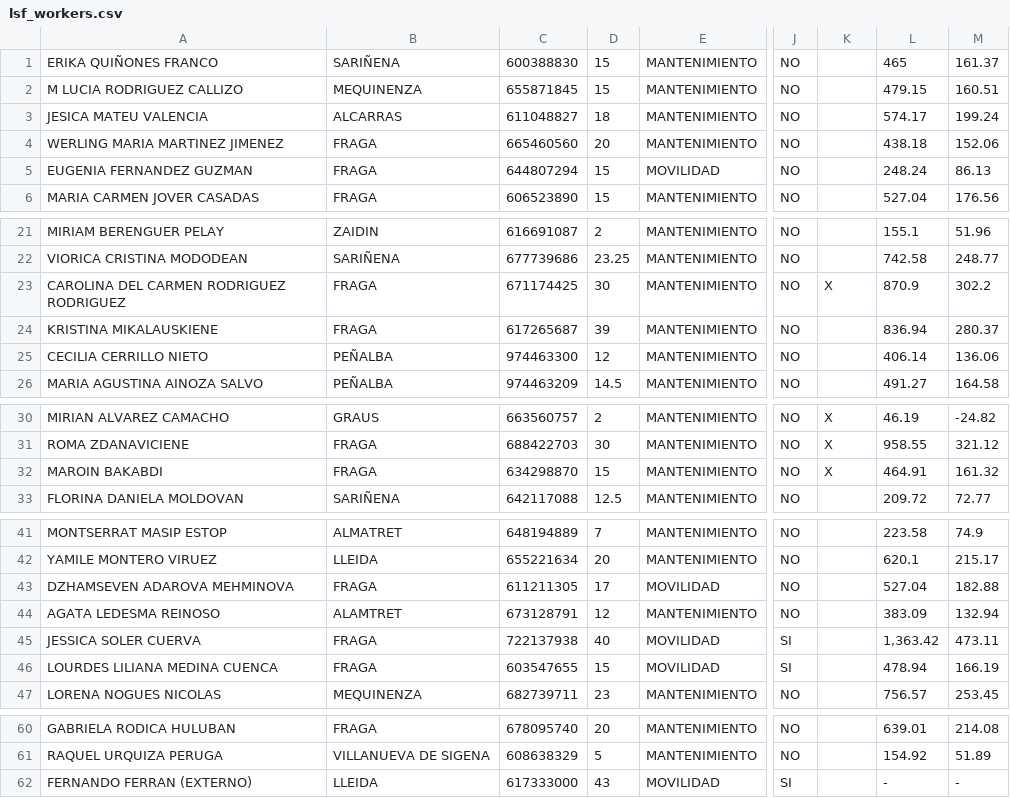
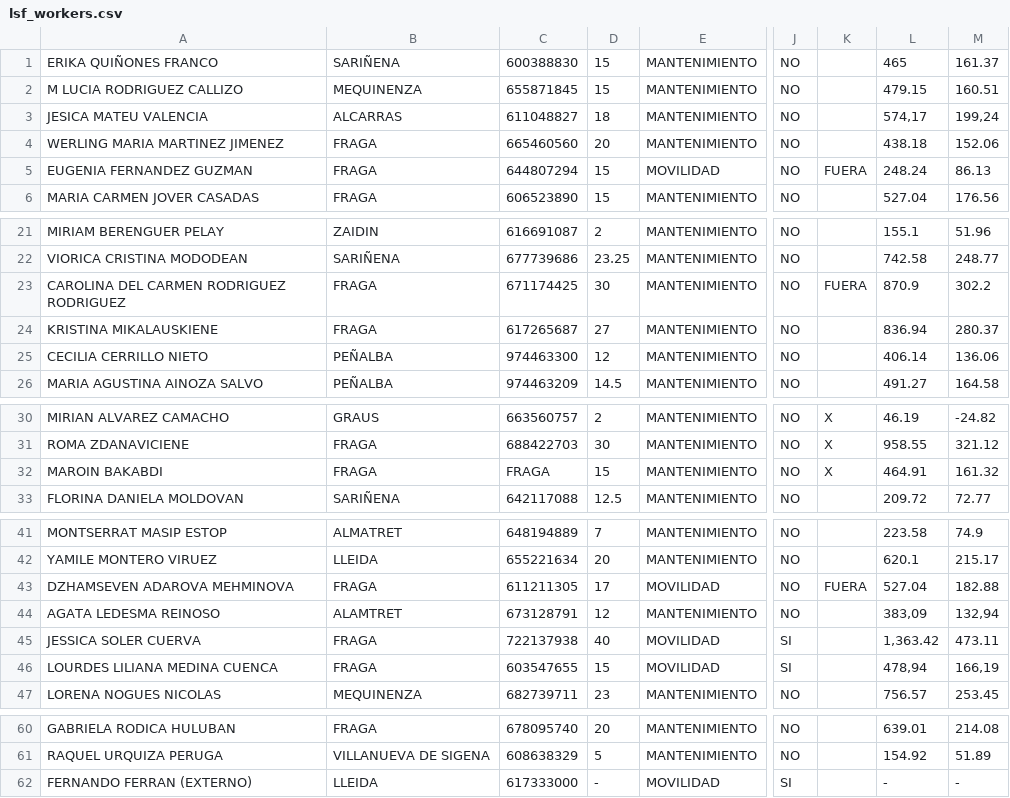
Before and after one commit to lsalamo/dev-training, a CSV file: lsf/lsf_workers.csv, drawn as a sheet; only a part is shown, gaps mark what is left out; the diff names each change by its address in the sheet, - before the commit and + after, or states it on an @@ line.

```diff
--- a/lsf/lsf_workers.csv
+++ b/lsf/lsf_workers.csv
-L3: 574.17
+L3: 574,17
-M3: 199.24
+M3: 199,24
-K5: (empty)
+K5: FUERA
-K23: X
+K23: FUERA
-D24: 39
+D24: 27
-C32: 634298870
+C32: FRAGA
-K43: (empty)
+K43: FUERA
-L44: 383.09
+L44: 383,09
-M44: 132.94
+M44: 132,94
-L46: 478.94
+L46: 478,94
-M46: 166.19
+M46: 166,19
-D62: 43
+D62: -
```
Also changed, not shown: lsf/gi_billing.csv, 1 other file.
